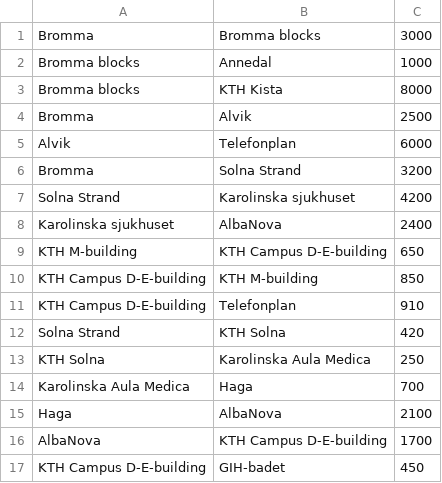
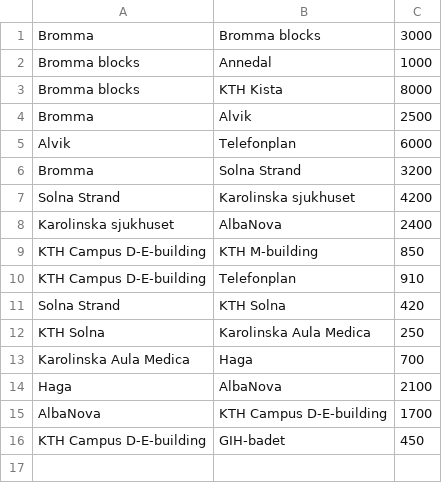
Before and after one commit to mo-mosverkstad/my_data_structure, a CSV file: latex_reports/graph-dijkstra-c/temp.csv, drawn as a sheet.

```diff
--- a/latex_reports/graph-dijkstra-c/temp.csv
+++ b/latex_reports/graph-dijkstra-c/temp.csv
@@ -8,3 +8,2 @@ Solna Strand,Karolinska sjukhuset,4200
 Karolinska sjukhuset,AlbaNova,2400
-KTH M-building,KTH Campus D-E-building,650
 KTH Campus D-E-building,KTH M-building,850
```
Also changed, not shown: 6 other files.
